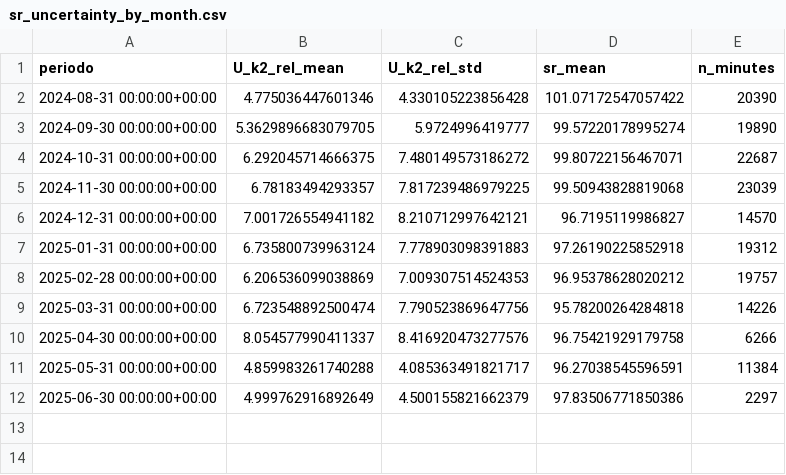
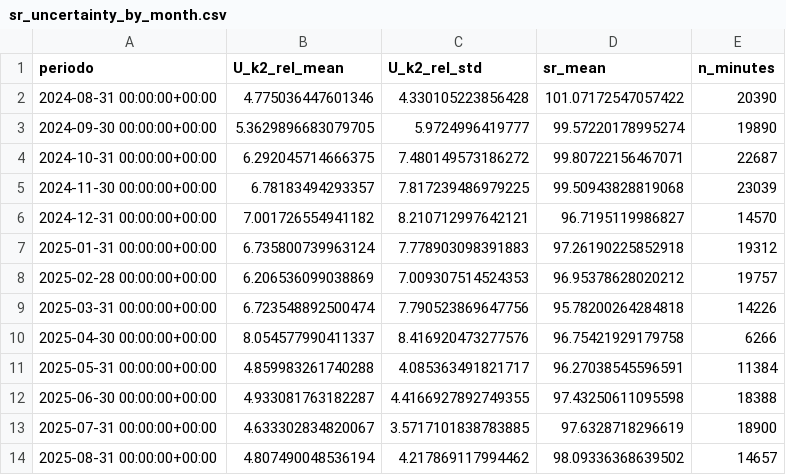
Before and after one commit to nicoleits/ATAMOSTEC, a CSV file: propagacion de errores/ref_cell/sr_uncertainty_by_month.csv, drawn as a sheet.

```diff
--- a/propagacion de errores/ref_cell/sr_uncertainty_by_month.csv
+++ b/propagacion de errores/ref_cell/sr_uncertainty_by_month.csv
@@ -11,2 +11,4 @@ periodo,U_k2_rel_mean,U_k2_rel_std,sr_mean,n_minutes
 2025-05-31 00:00:00+00:00,4.859983261740288,4.085363491821717,96.27038545596591,11384
-2025-06-30 00:00:00+00:00,4.999762916892649,4.500155821662379,97.83506771850386,2297
+2025-06-30 00:00:00+00:00,4.933081763182287,4.4166927892749355,97.43250611095598,18388
+2025-07-31 00:00:00+00:00,4.633302834820067,3.5717101838783885,97.6328718296619,18900
+2025-08-31 00:00:00+00:00,4.807490048536194,4.217869117994462,98.09336368639502,14657
```
Also changed, not shown: propagacion de errores/ref_cell/mediodia_solar/sr_monthly_abs_with_U.csv, propagacion de errores/ref_cell/mediodia_solar/sr_uncertainty_by_month.csv, 45 other files.
